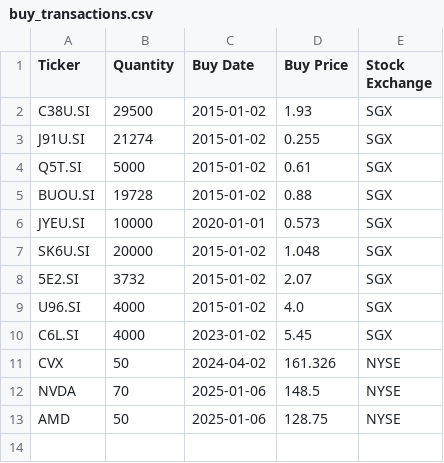
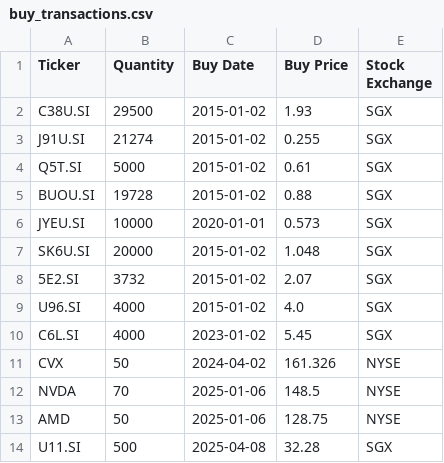
Before and after one commit to medlum/equityVision, a CSV file: user_data/andy/portfolio/buy_transactions.csv, drawn as a sheet.

```diff
--- a/user_data/andy/portfolio/buy_transactions.csv
+++ b/user_data/andy/portfolio/buy_transactions.csv
@@ -13 +13,2 @@ NVDA,70,2025-01-06,148.5,NYSE
 AMD,50,2025-01-06,128.75,NYSE
+U11.SI,500,2025-04-08,32.28,SGX
```
Also changed, not shown: 4 other files.
